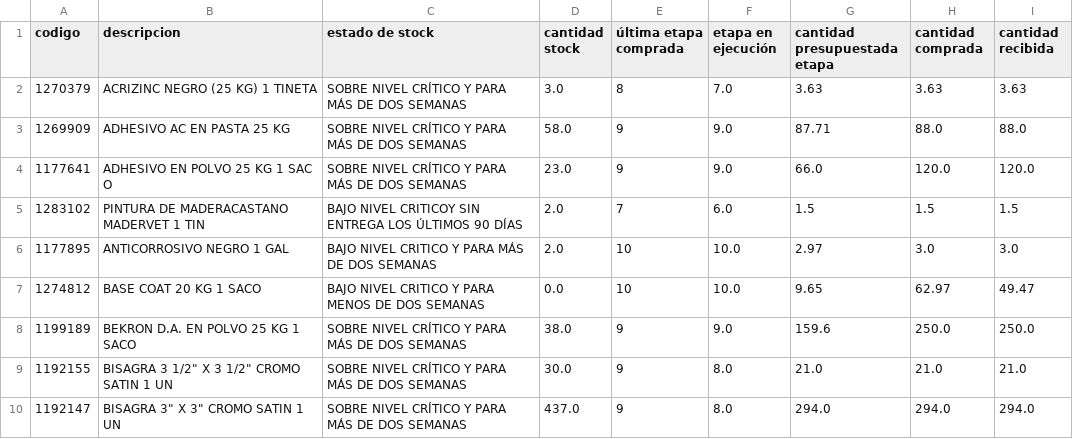
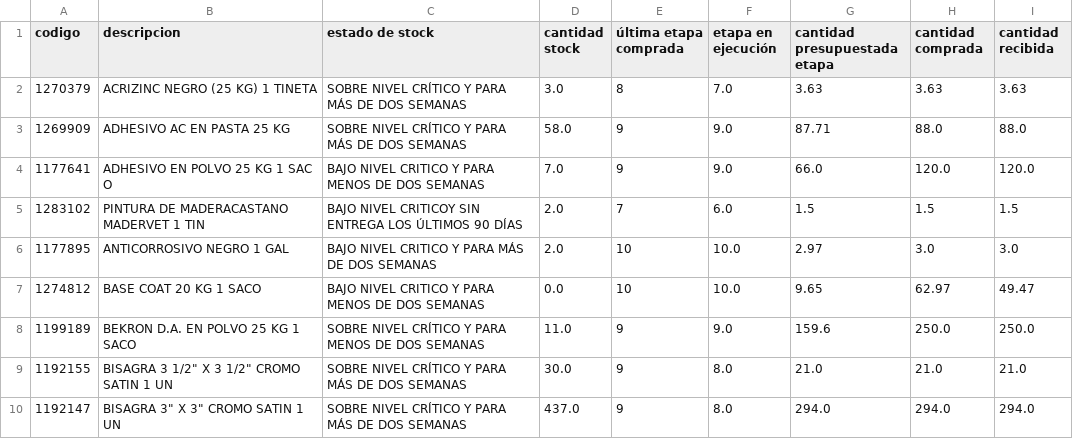
Before and after one commit to vsanma97/BRISAS-DE-MACHALI, a CSV file: productos.csv, drawn as a sheet; only a part is shown; the diff covers the shown part only.

```diff
--- a/productos.csv
+++ b/productos.csv
@@ -3,3 +3,3 @@
 1269909,ADHESIVO AC EN PASTA 25 KG,SOBRE NIVEL CRÍTICO Y PARA MÁS DE DOS SEMANAS,58.0,9,9.0,87.71,88.0,88.0
-1177641,ADHESIVO EN POLVO 25 KG 1 SAC O,SOBRE NIVEL CRÍTICO Y PARA MÁS DE DOS SEMANAS,23.0,9,9.0,66.0,120.0,120.0
+1177641,ADHESIVO EN POLVO 25 KG 1 SAC O,BAJO NIVEL CRITICO Y PARA MENOS DE DOS SEMANAS,7.0,9,9.0,66.0,120.0,120.0
 1283102,PINTURA DE MADERACASTANO MADERVET 1 TIN,BAJO NIVEL CRITICOY SIN ENTREGA LOS ÚLTIMOS 90 DÍAS,2.0,7,6.0,1.5,1.5,1.5
@@ -7,3 +7,3 @@
 1274812,BASE COAT 20 KG 1 SACO,BAJO NIVEL CRITICO Y PARA MENOS DE DOS SEMANAS,0.0,10,10.0,9.65,62.97,49.47
-1199189,BEKRON D.A. EN POLVO 25 KG 1 SACO,SOBRE NIVEL CRÍTICO Y PARA MÁS DE DOS SEMANAS,38.0,9,9.0,159.6,250.0,250.0
+1199189,BEKRON D.A. EN POLVO 25 KG 1 SACO,SOBRE NIVEL CRÍTICO Y PARA MENOS DE DOS SEMANAS,11.0,9,9.0,159.6,250.0,250.0
 1192155,"BISAGRA 3 1/2"" X 3 1/2"" CROMO SATIN 1 UN",SOBRE NIVEL CRÍTICO Y PARA MÁS DE DOS SEMANAS,30.0,9,8.0,21.0,21.0,21.0
```
Also changed, not shown: 45 edited cells elsewhere in this file.
